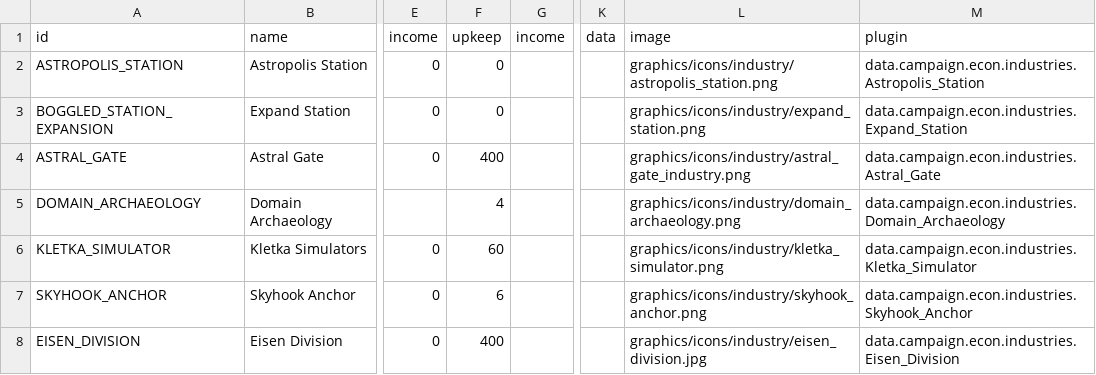
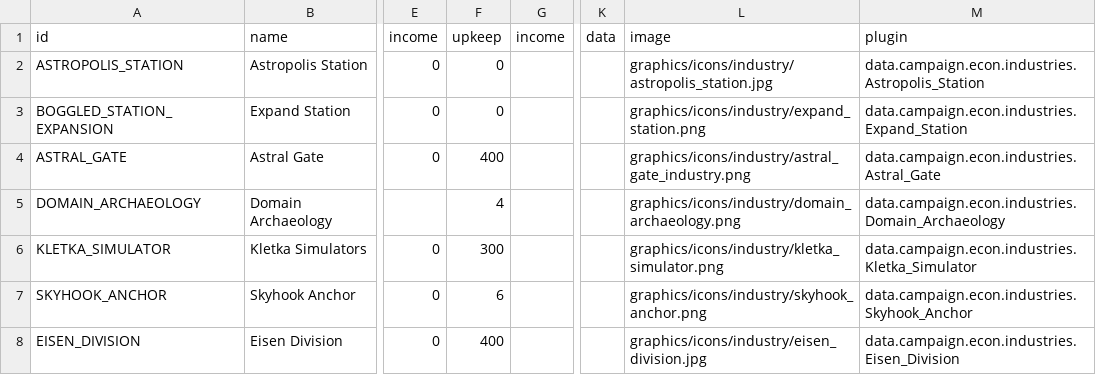
Before and after one commit to boggled-starsector/boggled_modpack, a CSV file: Terraforming and Station Construction/data/campaign/industries.csv, drawn as a sheet; only a part is shown, gaps mark what is left out; the diff names each change by its address in the sheet, - before the commit and + after, or states it on an @@ line.

```diff
--- a/Terraforming and Station Construction/data/campaign/industries.csv
+++ b/Terraforming and Station Construction/data/campaign/industries.csv
-L2 (image): graphics/icons/industry/astropolis_station.png
+L2 (image): graphics/icons/industry/astropolis_station.jpg
-F6 (upkeep): 60
+F6 (upkeep): 300
```
Also changed, not shown: 11 other files.
